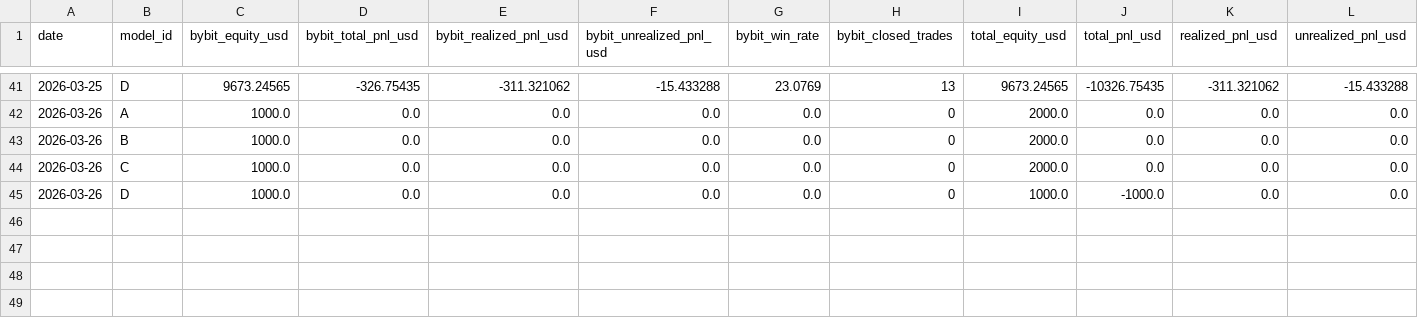
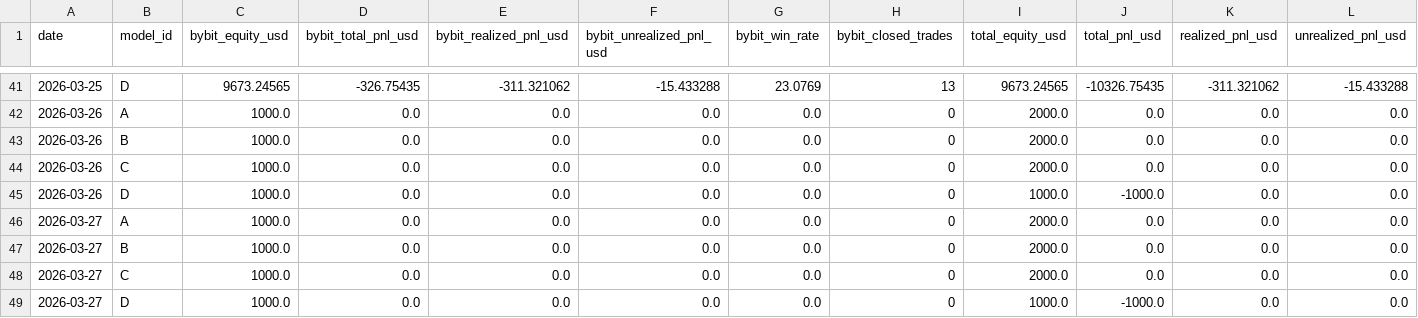
Before and after one commit to sheryloe/AutoTrading_ing....-, a CSV file: docs/data/daily_pnl/summary.csv, drawn as a sheet; only a part is shown, gaps mark what is left out; rows hold the shown columns only; the diff names each change by its address in the sheet, - before the commit and + after, or states it on an @@ line.

```diff
--- a/docs/data/daily_pnl/summary.csv
+++ b/docs/data/daily_pnl/summary.csv
+row 46: 2026-03-27 | A | 1000.0 | 0.0 | 0.0 | 0.0 | 0.0 | 0 | 2000.0 | 0.0 | 0.0 | 0.0
+row 47: 2026-03-27 | B | 1000.0 | 0.0 | 0.0 | 0.0 | 0.0 | 0 | 2000.0 | 0.0 | 0.0 | 0.0
+row 48: 2026-03-27 | C | 1000.0 | 0.0 | 0.0 | 0.0 | 0.0 | 0 | 2000.0 | 0.0 | 0.0 | 0.0
+row 49: 2026-03-27 | D | 1000.0 | 0.0 | 0.0 | 0.0 | 0.0 | 0 | 1000.0 | -1000.0 | 0.0 | 0.0
```
Also changed, not shown: docs/data/daily_pnl/summary_4col.csv, 4 other files.
